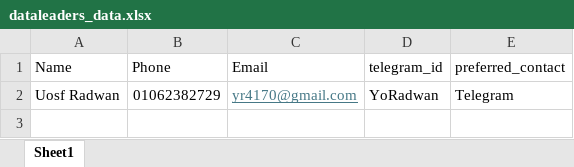
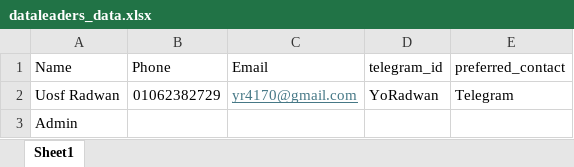
Before and after one commit to u0sf/snake-chaos-house-portal, an Excel workbook: dataleaders_data.xlsx, sheet Sheet1, drawn as a sheet; values as stored, in another font and other column widths than the file's, no borders; the diff names each change by its address in the sheet, - before the commit and + after, or states it on an @@ line.

Commit message:
Add new leader(s) to dataleaders_data.xlsx

```diff
--- a/dataleaders_data.xlsx (sheet Sheet1)
+++ b/dataleaders_data.xlsx (sheet Sheet1)
+row 3: Admin
```
